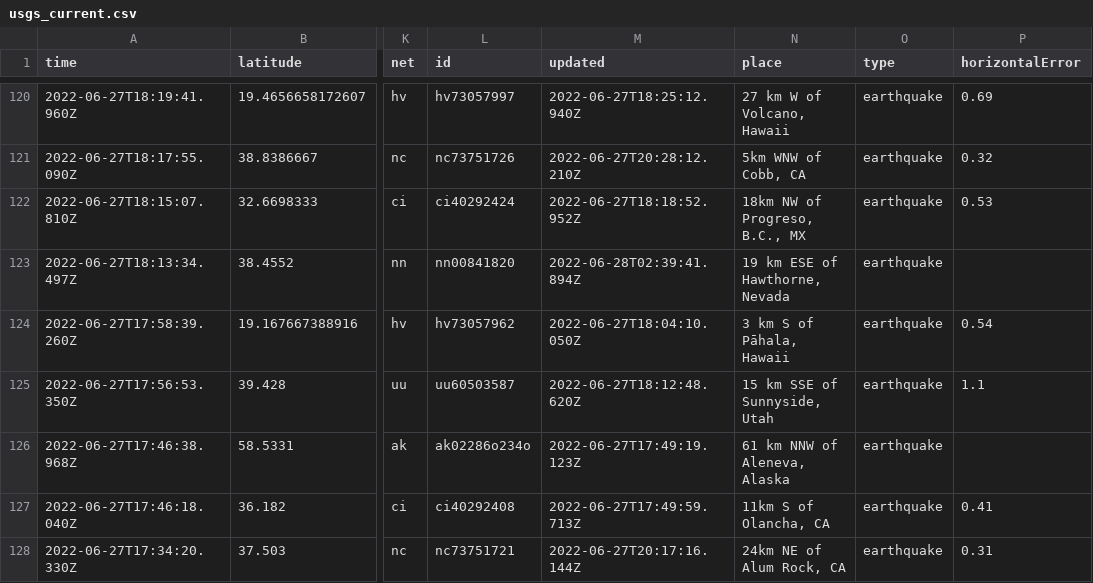
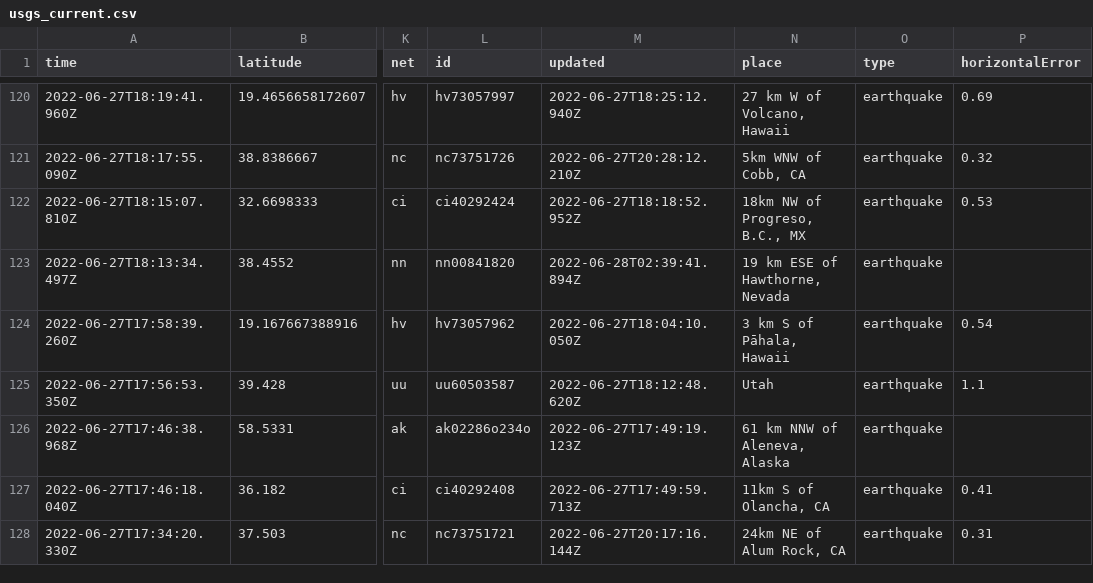
Before and after one commit to melfronczek/my-data-robot, a CSV file: usgs_current.csv, drawn as a sheet; only a part is shown, gaps mark what is left out; the diff covers the shown part only; the diff names each change by its address in the sheet, - before the commit and + after, or states it on an @@ line.

```diff
--- a/usgs_current.csv
+++ b/usgs_current.csv
-N125 (place): 15 km SSE of Sunnyside, Utah
+N125 (place): Utah
```
Also changed, not shown: 2 removed rows and 10 edited cells elsewhere in this file.
